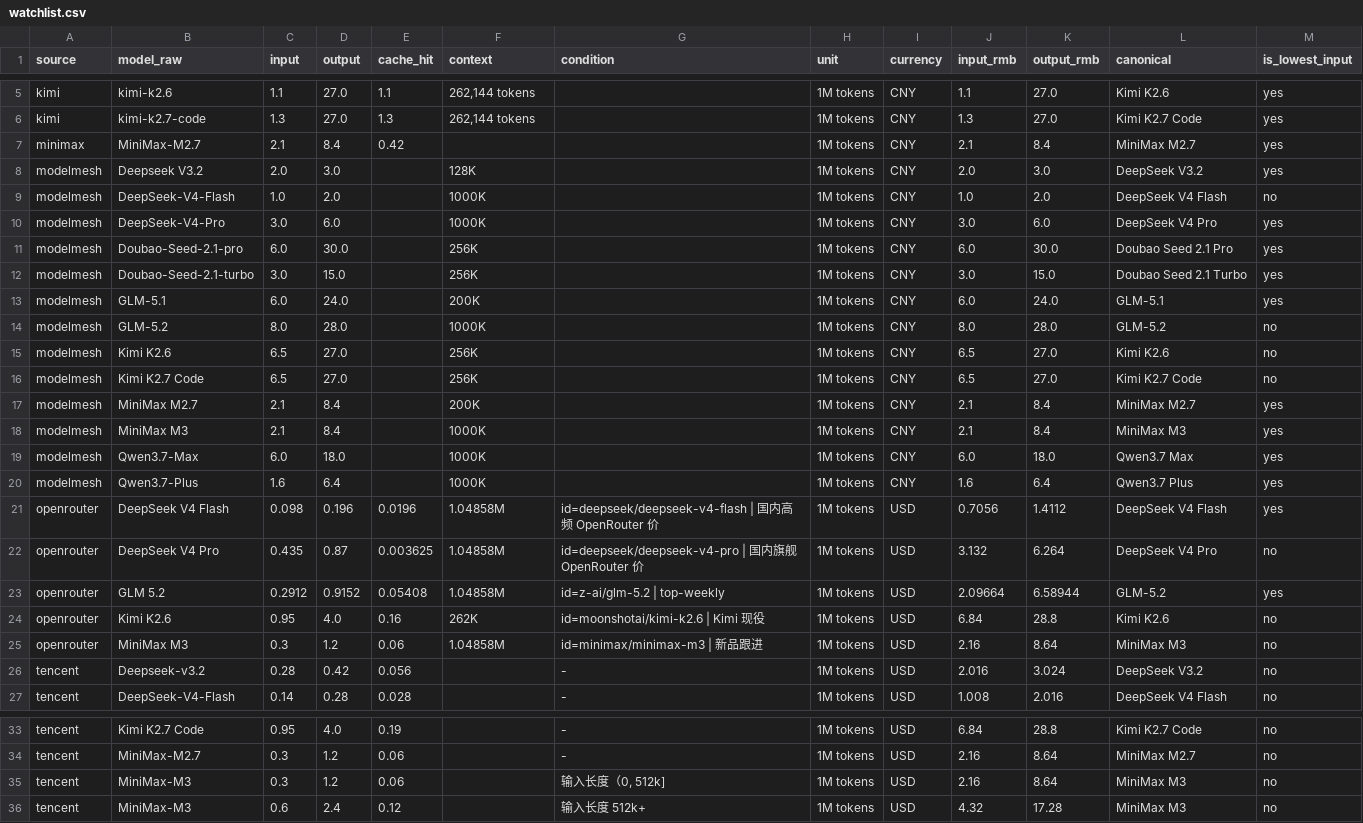
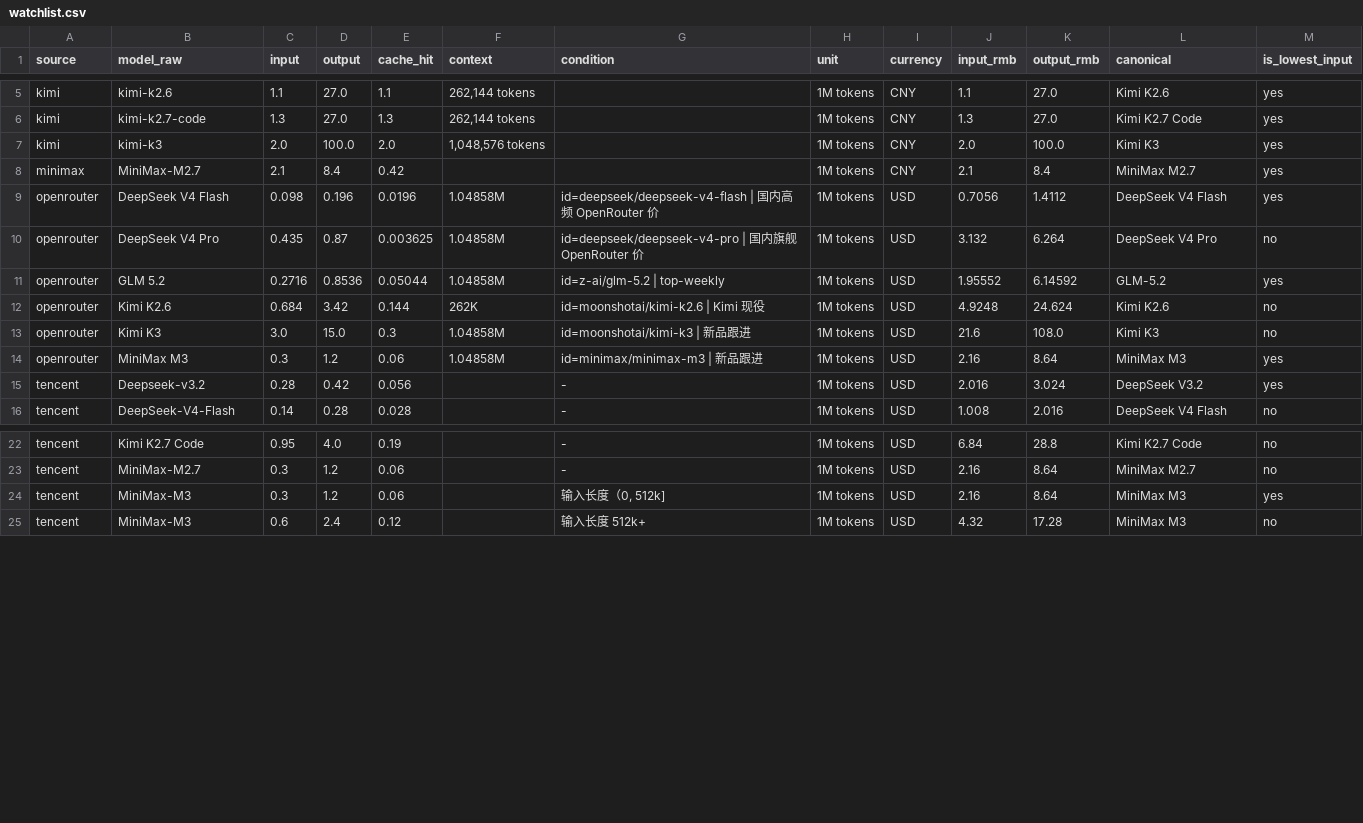
Before and after one commit to lzc0403/token-pricing-scraper, a CSV file: data/watchlist.csv, drawn as a sheet; only a part is shown, gaps mark what is left out.

Commit message:
feat: Kimi K3 官方定价接入 + 抓取频率改为每日
数据源：
- sources.yml 增加 K3 定价页 URL（chat-k3）
- models.yml 增加 Kimi K3 canonical + aliases（含 moonshotai/kimi-k3）
- KimiScraper 解析 K3 表格成功（input ¥2 / output ¥100 / cache ¥2 / 1M ctx）
- watchlist 已有 kimi CNY + openrouter USD 两条 K3

定时任务：
- scrape.yml cron: 每周日 → 每日 10:00 UTC（北京时间 18:00）

dry-run: 89 records, 26 matched, changed=true

```diff
--- a/data/watchlist.csv
+++ b/data/watchlist.csv
@@ -6,22 +6,11 @@ kimi,kimi-k2.6,1.1,27.0,1.1,"262,144 tokens",,1M tokens,CNY,1.1,27.0,Kimi K2.6,y
 kimi,kimi-k2.7-code,1.3,27.0,1.3,"262,144 tokens",,1M tokens,CNY,1.3,27.0,Kimi K2.7 Code,yes
+kimi,kimi-k3,2.0,100.0,2.0,"1,048,576 tokens",,1M tokens,CNY,2.0,100.0,Kimi K3,yes
 minimax,MiniMax-M2.7,2.1,8.4,0.42,,,1M tokens,CNY,2.1,8.4,MiniMax M2.7,yes
-modelmesh,Deepseek V3.2,2.0,3.0,,128K,,1M tokens,CNY,2.0,3.0,DeepSeek V3.2,yes
-modelmesh,DeepSeek-V4-Flash,1.0,2.0,,1000K,,1M tokens,CNY,1.0,2.0,DeepSeek V4 Flash,no
-modelmesh,DeepSeek-V4-Pro,3.0,6.0,,1000K,,1M tokens,CNY,3.0,6.0,DeepSeek V4 Pro,yes
-modelmesh,Doubao-Seed-2.1-pro,6.0,30.0,,256K,,1M tokens,CNY,6.0,30.0,Doubao Seed 2.1 Pro,yes
-modelmesh,Doubao-Seed-2.1-turbo,3.0,15.0,,256K,,1M tokens,CNY,3.0,15.0,Doubao Seed 2.1 Turbo,yes
-modelmesh,GLM-5.1,6.0,24.0,,200K,,1M tokens,CNY,6.0,24.0,GLM-5.1,yes
-modelmesh,GLM-5.2,8.0,28.0,,1000K,,1M tokens,CNY,8.0,28.0,GLM-5.2,no
-modelmesh,Kimi K2.6,6.5,27.0,,256K,,1M tokens,CNY,6.5,27.0,Kimi K2.6,no
-modelmesh,Kimi K2.7 Code,6.5,27.0,,256K,,1M tokens,CNY,6.5,27.0,Kimi K2.7 Code,no
-modelmesh,MiniMax M2.7,2.1,8.4,,200K,,1M tokens,CNY,2.1,8.4,MiniMax M2.7,yes
-modelmesh,MiniMax M3,2.1,8.4,,1000K,,1M tokens,CNY,2.1,8.4,MiniMax M3,yes
-modelmesh,Qwen3.7-Max,6.0,18.0,,1000K,,1M tokens,CNY,6.0,18.0,Qwen3.7 Max,yes
-modelmesh,Qwen3.7-Plus,1.6,6.4,,1000K,,1M tokens,CNY,1.6,6.4,Qwen3.7 Plus,yes
 openrouter,DeepSeek V4 Flash,0.098,0.196,0.0196,1.04858M,id=deepseek/deepseek-v4-flash | 国内高频 OpenRouter 价,1M tokens,USD,0.7056,1.4112,DeepSeek V4 Flash,yes
 openrouter,DeepSeek V4 Pro,0.435,0.87,0.003625,1.04858M,id=deepseek/deepseek-v4-pro | 国内旗舰 OpenRouter 价,1M tokens,USD,3.132,6.264,DeepSeek V4 Pro,no
-openrouter,GLM 5.2,0.2912,0.9152,0.05408,1.04858M,id=z-ai/glm-5.2 | top-weekly,1M tokens,USD,2.09664,6.58944,GLM-5.2,yes
-openrouter,Kimi K2.6,0.95,4.0,0.16,262K,id=moonshotai/kimi-k2.6 | Kimi 现役,1M tokens,USD,6.84,28.8,Kimi K2.6,no
-openrouter,MiniMax M3,0.3,1.2,0.06,1.04858M,id=minimax/minimax-m3 | 新品跟进,1M tokens,USD,2.16,8.64,MiniMax M3,no
-tencent,Deepseek-v3.2,0.28,0.42,0.056,,-,1M tokens,USD,2.016,3.024,DeepSeek V3.2,no
+openrouter,GLM 5.2,0.2716,0.8536,0.05044,1.04858M,id=z-ai/glm-5.2 | top-weekly,1M tokens,USD,1.95552,6.14592,GLM-5.2,yes
+openrouter,Kimi K2.6,0.684,3.42,0.144,262K,id=moonshotai/kimi-k2.6 | Kimi 现役,1M tokens,USD,4.9248,24.624,Kimi K2.6,no
+openrouter,Kimi K3,3.0,15.0,0.3,1.04858M,id=moonshotai/kimi-k3 | 新品跟进,1M tokens,USD,21.6,108.0,Kimi K3,no
+openrouter,MiniMax M3,0.3,1.2,0.06,1.04858M,id=minimax/minimax-m3 | 新品跟进,1M tokens,USD,2.16,8.64,MiniMax M3,yes
+tencent,Deepseek-v3.2,0.28,0.42,0.056,,-,1M tokens,USD,2.016,3.024,DeepSeek V3.2,yes
 tencent,DeepSeek-V4-Flash,0.14,0.28,0.028,,-,1M tokens,USD,1.008,2.016,DeepSeek V4 Flash,no
@@ -34,3 +23,3 @@ tencent,Kimi K2.7 Code,0.95,4.0,0.19,,-,1M tokens,USD,6.84,28.8,Kimi K2.7 Code,n
 tencent,MiniMax-M2.7,0.3,1.2,0.06,,-,1M tokens,USD,2.16,8.64,MiniMax M2.7,no
-tencent,MiniMax-M3,0.3,1.2,0.06,,"输入长度（0, 512k]",1M tokens,USD,2.16,8.64,MiniMax M3,no
+tencent,MiniMax-M3,0.3,1.2,0.06,,"输入长度（0, 512k]",1M tokens,USD,2.16,8.64,MiniMax M3,yes
 tencent,MiniMax-M3,0.6,2.4,0.12,,输入长度 512k+,1M tokens,USD,4.32,17.28,MiniMax M3,no
```
Also changed, not shown: 14 other files.
